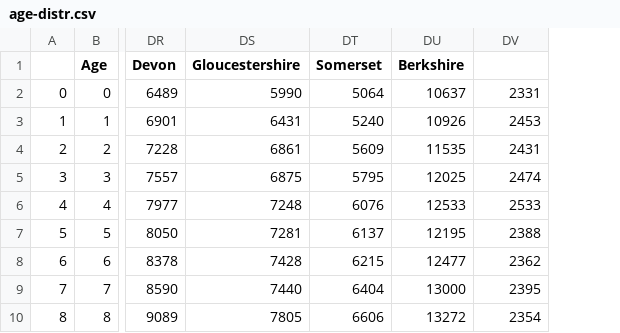
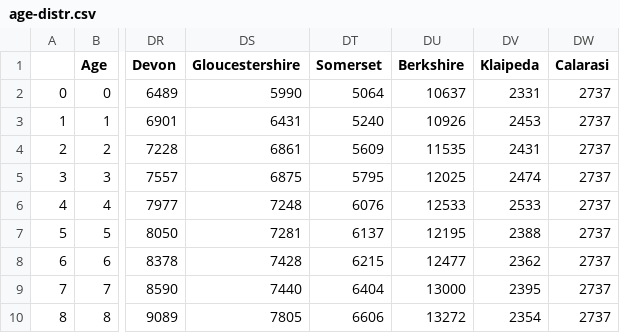
Before and after one commit to djgroen/facs, a CSV file: covid_data/age-distr.csv, drawn as a sheet; only a part is shown, gaps mark what is left out; the diff names each change by its address in the sheet, - before the commit and + after, or states it on an @@ line.

Commit message:
Added Calarasi

```diff
--- a/covid_data/age-distr.csv
+++ b/covid_data/age-distr.csv
+column DW (Calarasi), rows 2-10: all 2737
-DV1: (empty)
+DV1: Klaipeda
```
Also changed, not shown: 2 other files.
